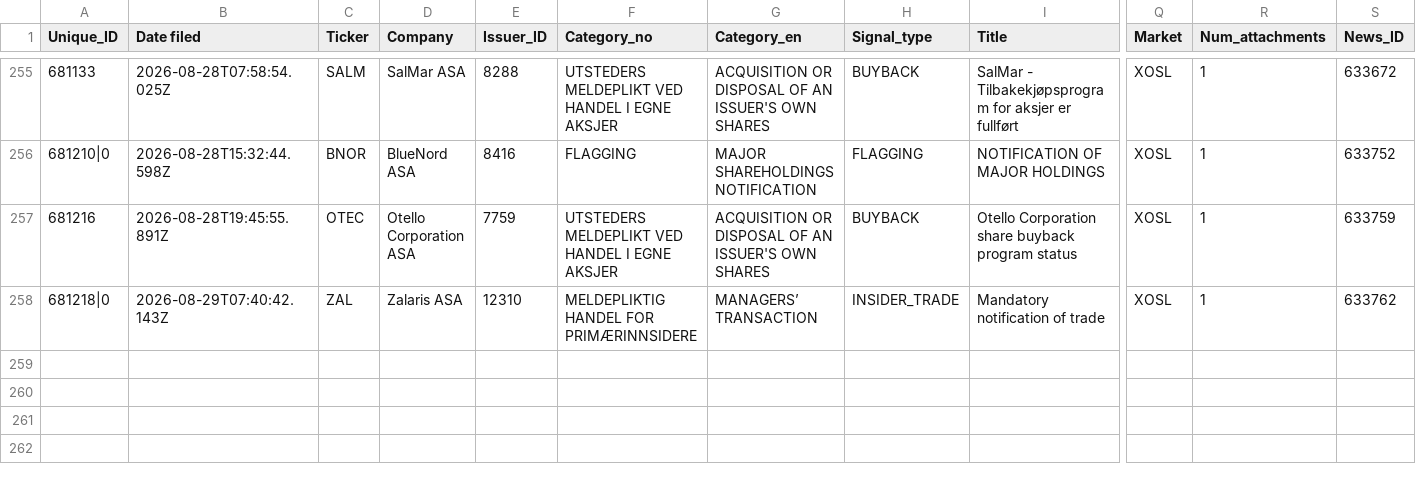
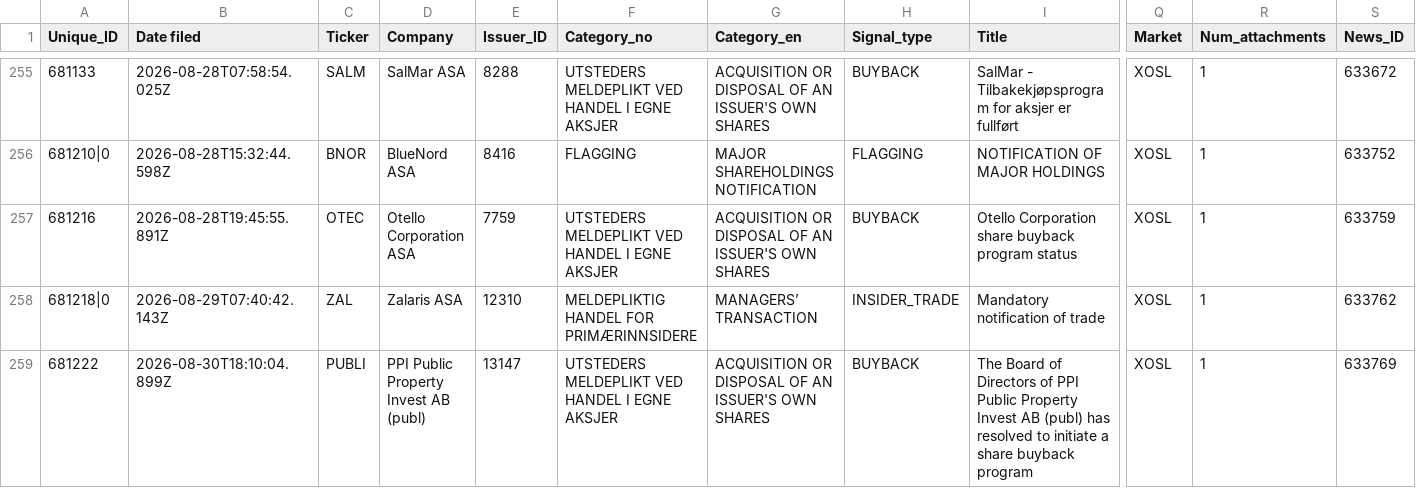
Before and after one commit to mariuslandmark-ai/insider-tracker-no, a CSV file: data/insider_trades.csv, drawn as a sheet; only a part is shown, gaps mark what is left out; rows hold the shown columns only; the diff names each change by its address in the sheet, - before the commit and + after, or states it on an @@ line.

```diff
--- a/data/insider_trades.csv
+++ b/data/insider_trades.csv
+row 259: 681222 | 2026-08-30T18:10:04.899Z | PUBLI | PPI Public Property Invest AB (publ) | 13147 | UTSTEDERS MELDEPLIKT VED HANDEL I EGNE AKSJER | ACQUISITION OR DISPOSAL OF AN ISSUER'S OWN SHARES | BUYBACK | The Board of Directors of PPI Public Property Invest AB (publ) has resolved to initiate a share buyback program | XOSL | 1 | 633769
```
